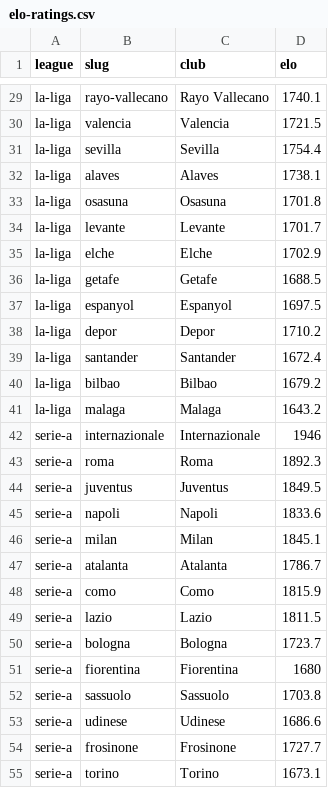
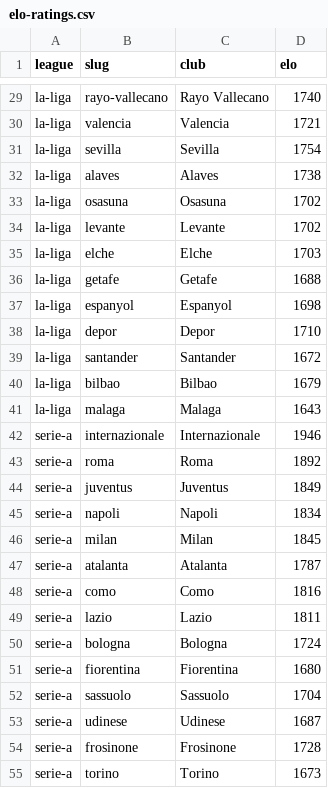
Before and after one commit to groninge01/theopenmodel, a CSV file: public/data/elo-ratings.csv, drawn as a sheet; only a part is shown, gaps mark what is left out; the diff covers the shown part only; the diff names each change by its address in the sheet, - before the commit and + after, or states it on an @@ line.

```diff
--- a/public/data/elo-ratings.csv
+++ b/public/data/elo-ratings.csv
-D29 (elo): 1740.1
+D29 (elo): 1740
-D30 (elo): 1721.5
+D30 (elo): 1721
-D31 (elo): 1754.4
+D31 (elo): 1754
-D32 (elo): 1738.1
+D32 (elo): 1738
-D33 (elo): 1701.8
+D33 (elo): 1702
-D34 (elo): 1701.7
+D34 (elo): 1702
-D35 (elo): 1702.9
+D35 (elo): 1703
-D36 (elo): 1688.5
+D36 (elo): 1688
-D37 (elo): 1697.5
+D37 (elo): 1698
-D38 (elo): 1710.2
+D38 (elo): 1710
-D39 (elo): 1672.4
+D39 (elo): 1672
-D40 (elo): 1679.2
+D40 (elo): 1679
-D41 (elo): 1643.2
+D41 (elo): 1643
-D43 (elo): 1892.3
+D43 (elo): 1892
-D44 (elo): 1849.5
+D44 (elo): 1849
-D45 (elo): 1833.6
+D45 (elo): 1834
-D46 (elo): 1845.1
+D46 (elo): 1845
-D47 (elo): 1786.7
+D47 (elo): 1787
-D48 (elo): 1815.9
+D48 (elo): 1816
-D49 (elo): 1811.5
+D49 (elo): 1811
-D50 (elo): 1723.7
+D50 (elo): 1724
-D52 (elo): 1703.8
+D52 (elo): 1704
-D53 (elo): 1686.6
+D53 (elo): 1687
-D54 (elo): 1727.7
+D54 (elo): 1728
-D55 (elo): 1673.1
+D55 (elo): 1673
```
Also changed, not shown: 61 edited cells elsewhere in this file, public/data/season-forecast.csv, 2 other files.
